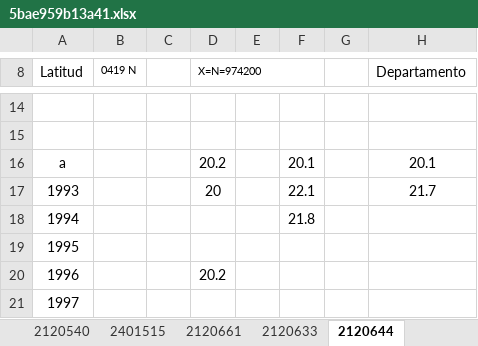
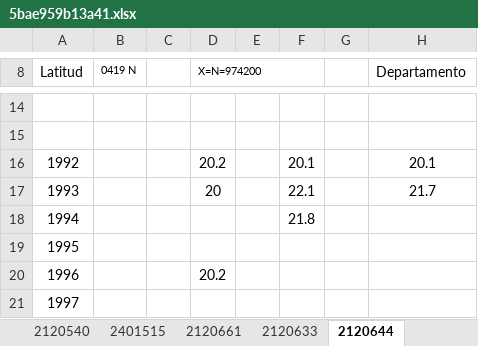
Before and after one commit to rcfdtools/R.GISPython, an Excel workbook: MultipleTableJoin/CAR_CO/Source/5bae959b13a41.xlsx, sheet 2120644, drawn as a sheet; only a part is shown, gaps mark what is left out; values as stored, in another font and other column widths than the file's, no borders; the diff names each change by its address in the sheet, - before the commit and + after, or states it on an @@ line.

```diff
--- a/MultipleTableJoin/CAR_CO/Source/5bae959b13a41.xlsx (sheet 2120644)
+++ b/MultipleTableJoin/CAR_CO/Source/5bae959b13a41.xlsx (sheet 2120644)
-A16 (Latitud): a
+A16 (Latitud): 1992
```
Also changed, not shown: other sheet tabs, MultipleTableJoin/CAR_CO/Source/5bae960706254.xlsx, 26 other files.
